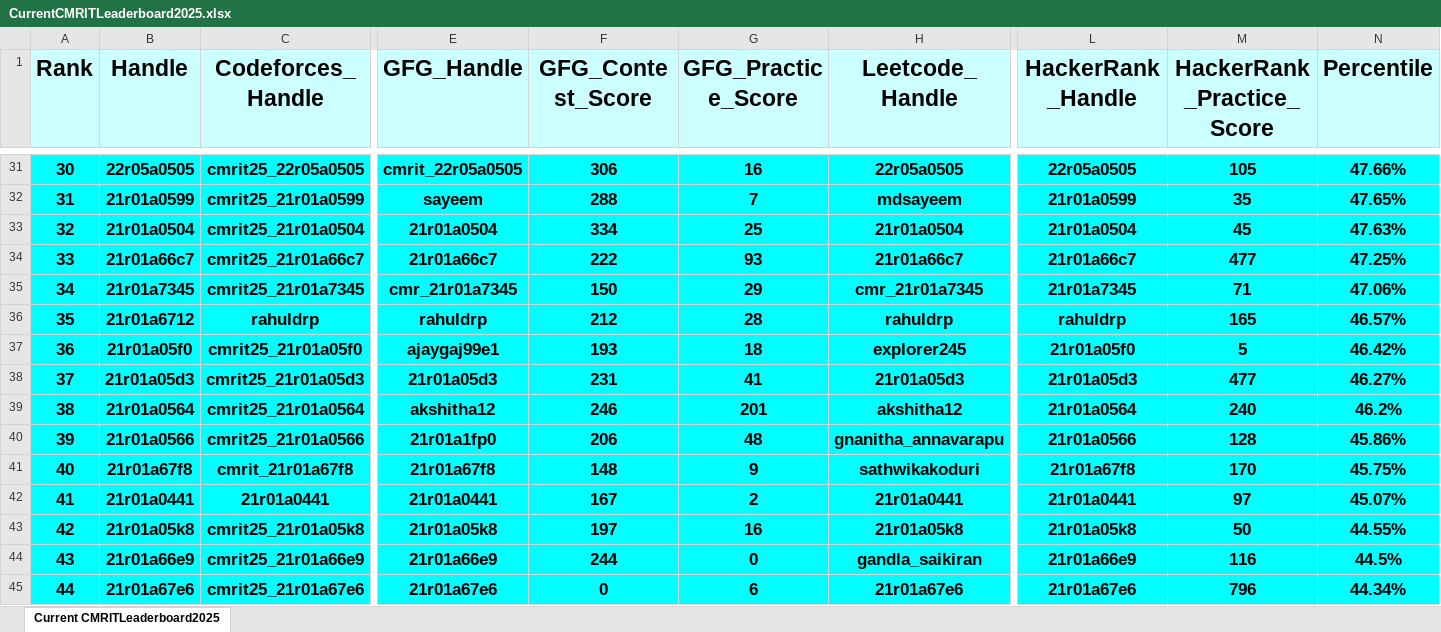
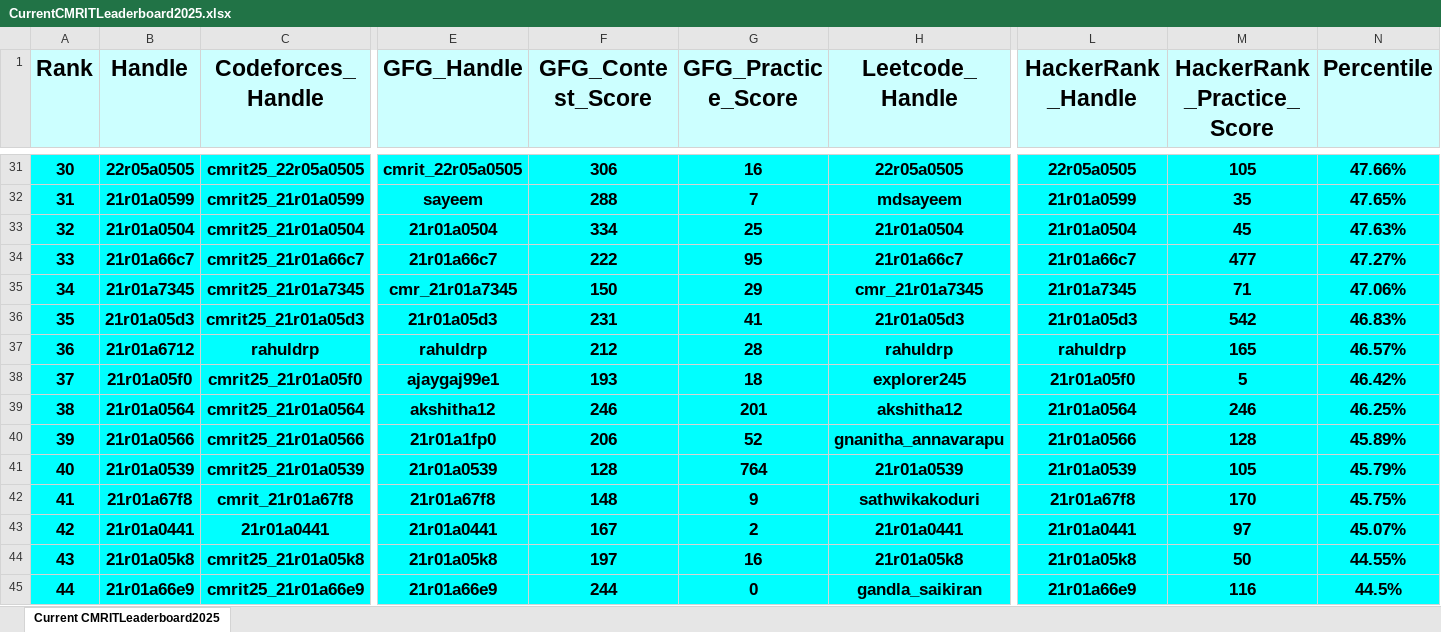
Before and after one commit to gabyah92/CMRIT2025Leaderboard, an Excel workbook: Leaderboards/CurrentCMRITLeaderboard2025.xlsx, sheet Current CMRITLeaderboard2025, drawn as a sheet; only a part is shown, gaps mark what is left out; the shorter side is filled out with more unchanged rows; values as stored, in another font and other column widths than the file's, no borders; removed rows and columns are numbered as before the commit, all else as after; rows hold the shown columns only; the diff covers the shown part only; the diff names each change by its address in the sheet, - before the commit and + after, or states it on an @@ line.

```diff
--- a/Leaderboards/CurrentCMRITLeaderboard2025.xlsx (sheet Current CMRITLeaderboard2025)
+++ b/Leaderboards/CurrentCMRITLeaderboard2025.xlsx (sheet Current CMRITLeaderboard2025)
-G34 (GFG_Practice_Score): 93
+G34 (GFG_Practice_Score): 95
-N34 (Percentile): 47.25%
+N34 (Percentile): 47.27%
+row 36: 35 | 21r01a05d3 | cmrit25_21r01a05d3 | 21r01a05d3 | 231 | 41 | 21r01a05d3 | 21r01a05d3 | 542 | 46.83%
@@ column A (Rank) renumbered between rows 37 and 1133 @@
-row 38: 37 | 21r01a05d3 | cmrit25_21r01a05d3 | 21r01a05d3 | 231 | 41 | 21r01a05d3 | 21r01a05d3 | 477 | 46.27%
-M39 (HackerRank_Practice_Score): 240
+M39 (HackerRank_Practice_Score): 246
-N39 (Percentile): 46.2%
+N39 (Percentile): 46.25%
-G40 (GFG_Practice_Score): 48
+G40 (GFG_Practice_Score): 52
-N40 (Percentile): 45.86%
+N40 (Percentile): 45.89%
+row 41: 40 | 21r01a0539 | cmrit25_21r01a0539 | 21r01a0539 | 128 | 764 | 21r01a0539 | 21r01a0539 | 105 | 45.79%
```
Also changed, not shown: 33 added rows, 34 removed rows and 30 edited cells elsewhere in this sheet.
